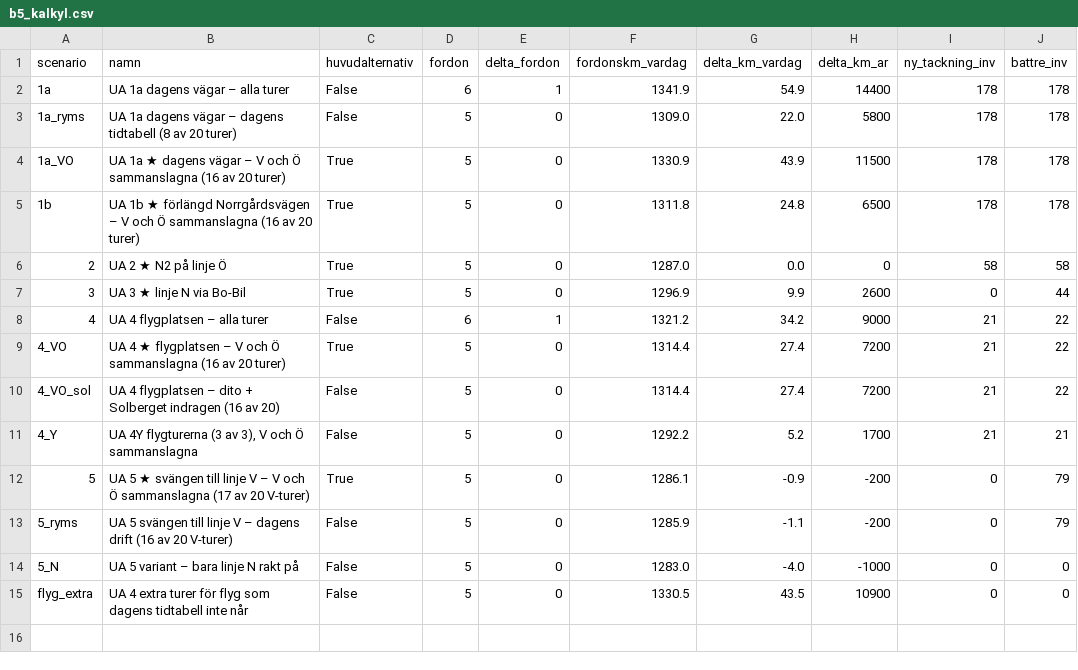
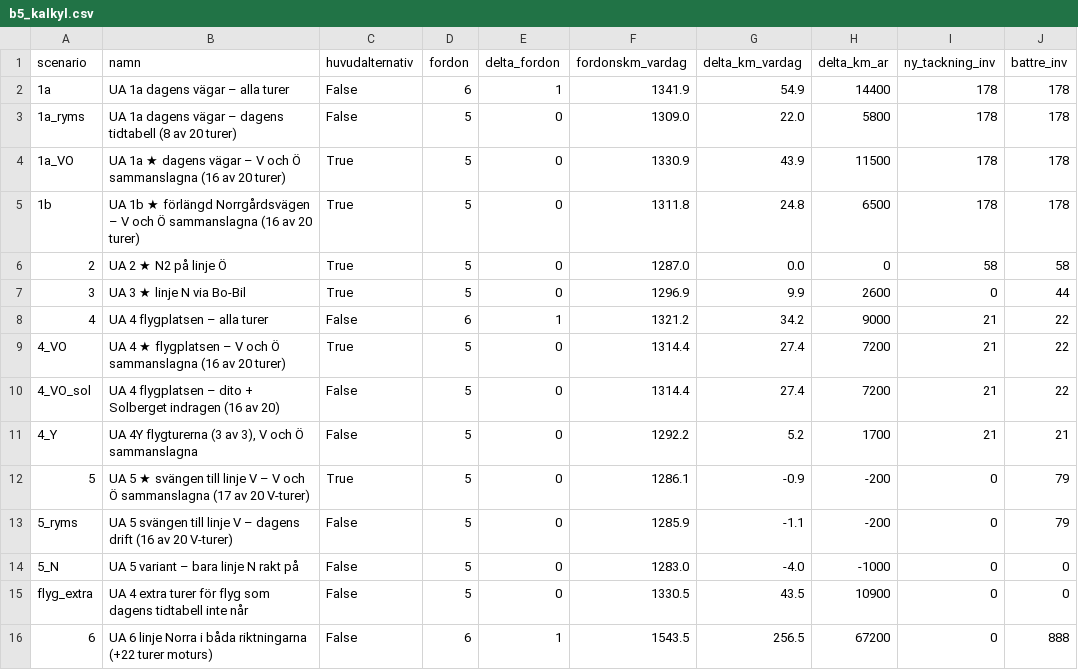
Before and after one commit to JesperHelen/-land, a CSV file: data/processed/b5_kalkyl.csv, drawn as a sheet.

```diff
--- a/data/processed/b5_kalkyl.csv
+++ b/data/processed/b5_kalkyl.csv
@@ -15 +15,2 @@ scenario,namn,huvudalternativ,fordon,delta_fordon,fordonskm_vardag,delta_km_vard
 flyg_extra,UA 4 extra turer för flyg som dagens tidtabell inte når,False,5,0,1330.5,43.5,10900,0,0
+6,UA 6 linje Norra i båda riktningarna (+22 turer moturs),False,6,1,1543.5,256.5,67200,0,888
```
Also changed, not shown: 14 other files.
